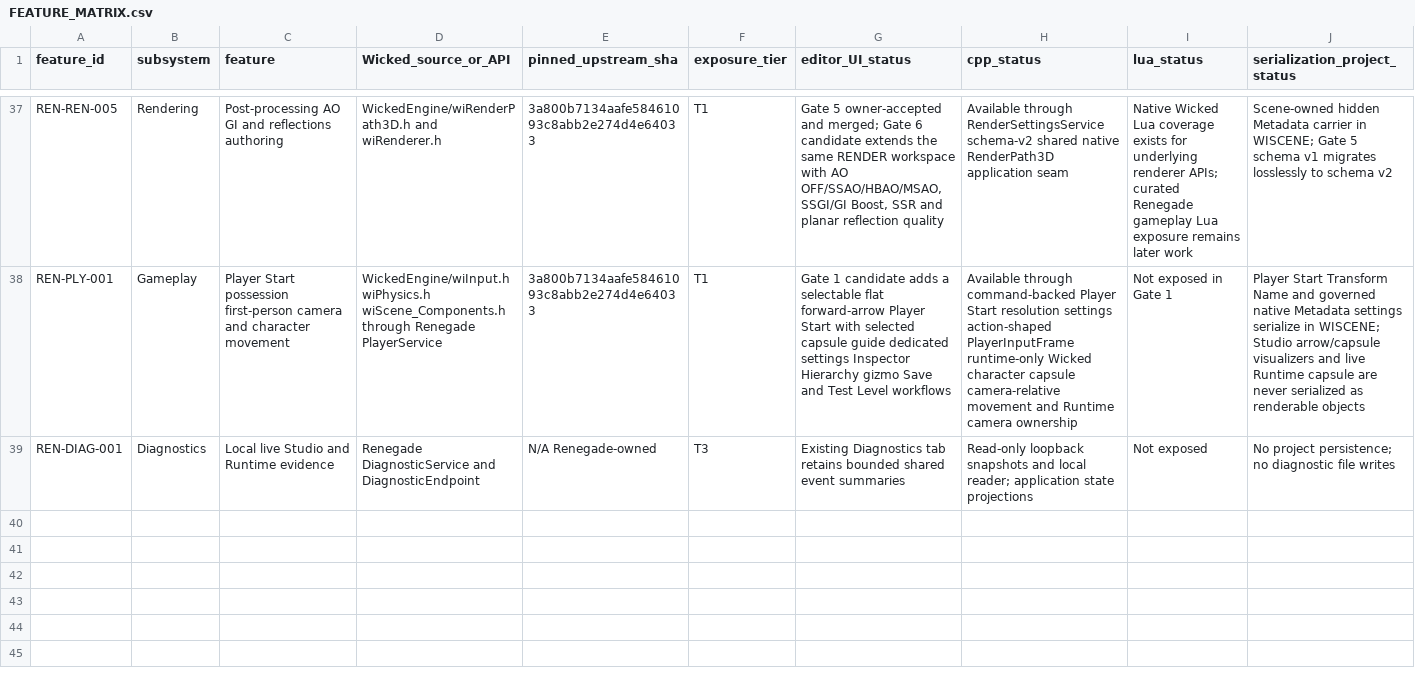
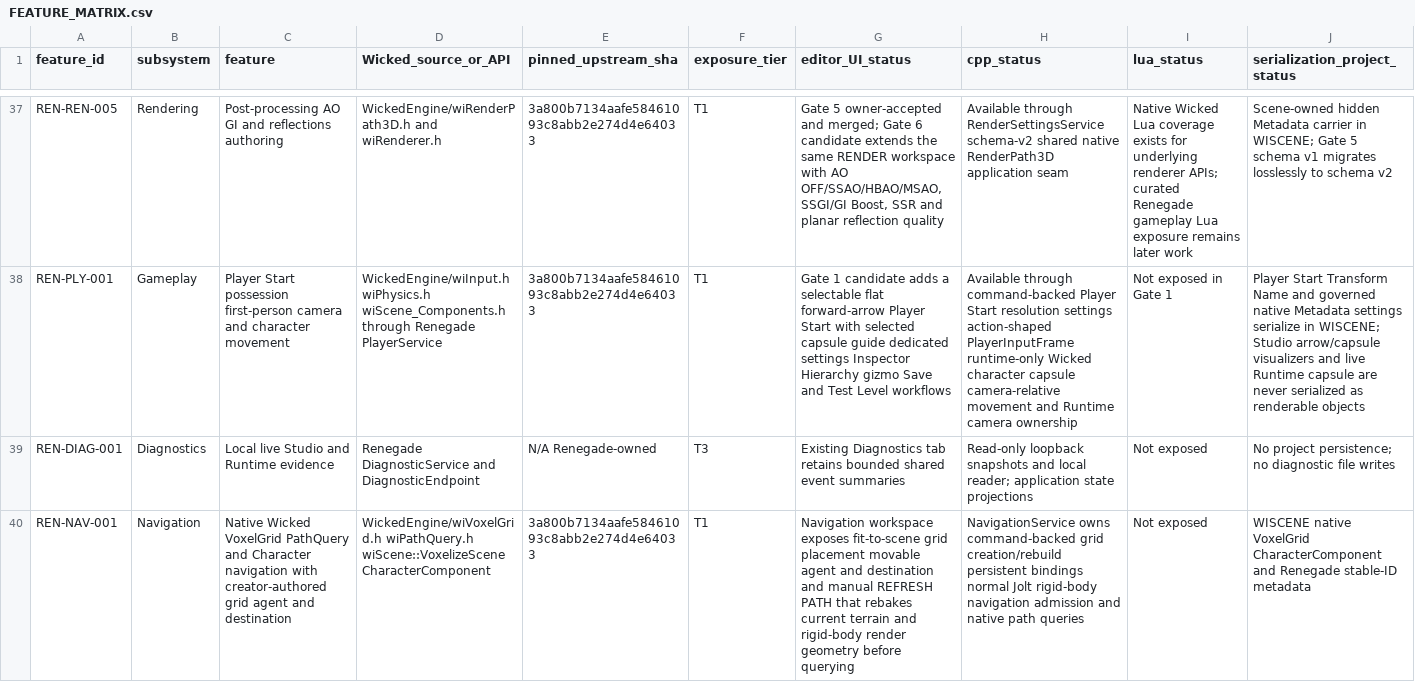
Before and after one commit to mav3r1ckmediastudio-glitch/renegade-engine, a CSV file: docs/FEATURE_MATRIX.csv, drawn as a sheet; only a part is shown, gaps mark what is left out; rows hold the shown columns only; the diff names each change by its address in the sheet, - before the commit and + after, or states it on an @@ line.

Commit message:
Repair grounded rigid-body terrain contact

```diff
--- a/docs/FEATURE_MATRIX.csv
+++ b/docs/FEATURE_MATRIX.csv
+row 40: REN-NAV-001 | Navigation | Native Wicked VoxelGrid PathQuery and Character navigation with creator-authored grid agent and destination | WickedEngine/wiVoxelGrid.h wiPathQuery.h wiScene::VoxelizeScene CharacterComponent | 3a800b7134aafe58461093c8abb2e274d4e64033 | T1 | Navigation workspace exposes fit-to-scene grid placement movable agent and destination and manual REFRESH PATH that rebakes current terrain and rigid-body render geometry before querying | NavigationService owns command-backed grid creation/rebuild persistent bindings normal Jolt rigid-body navigation admission and native path queries | Not exposed | WISCENE native VoxelGrid CharacterComponent and Renegade stable-ID metadata
```
Also changed, not shown: 10 other files.
